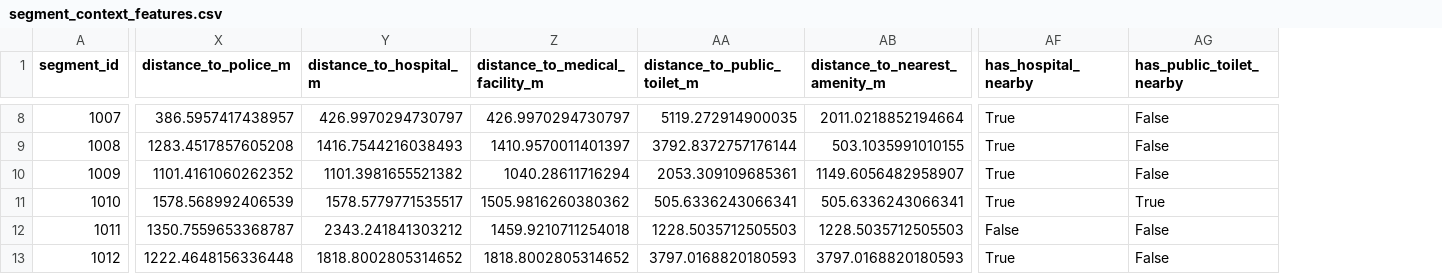
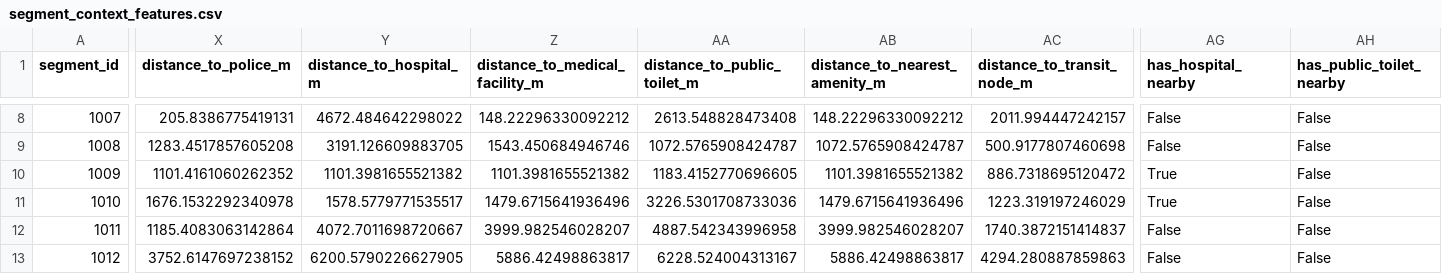
Before and after one commit to abhirajkochale/SAKHI, a CSV file: ml/data/processed/segment_context_features.csv, drawn as a sheet; only a part is shown, gaps mark what is left out; addresses are those after the commit; the diff covers the shown part only; the diff names each change by its address in the sheet, - before the commit and + after, or states it on an @@ line.

```diff
--- a/ml/data/processed/segment_context_features.csv
+++ b/ml/data/processed/segment_context_features.csv
+column AC (distance_to_transit_node_m), rows 8-13: 2011.994447242157 | 500.9177807460698 | 886.7318695120472 | 1223.319197246029 | 1740.3872151414837 | 4294.280887859863
-X8 (distance_to_police_m): 386.5957417438957
+X8 (distance_to_police_m): 205.8386775419131
-Y8 (distance_to_hospital_m): 426.9970294730797
+Y8 (distance_to_hospital_m): 4672.484642298022
-Z8 (distance_to_medical_facility_m): 426.9970294730797
+Z8 (distance_to_medical_facility_m): 148.22296330092212
-AA8 (distance_to_public_toilet_m): 5119.272914900035
+AA8 (distance_to_public_toilet_m): 2613.548828473408
-AB8 (distance_to_nearest_amenity_m): 2011.0218852194664
+AB8 (distance_to_nearest_amenity_m): 148.22296330092212
-AG8:AG9 (has_hospital_nearby): True
+AG8:AG9 (has_hospital_nearby): False
-Y9 (distance_to_hospital_m): 1416.7544216038493
+Y9 (distance_to_hospital_m): 3191.126609883705
-Z9 (distance_to_medical_facility_m): 1410.9570011401397
+Z9 (distance_to_medical_facility_m): 1543.450684946746
-AA9 (distance_to_public_toilet_m): 3792.8372757176144
+AA9 (distance_to_public_toilet_m): 1072.5765908424787
-AB9 (distance_to_nearest_amenity_m): 503.1035991010155
+AB9 (distance_to_nearest_amenity_m): 1072.5765908424787
-Z10 (distance_to_medical_facility_m): 1040.28611716294
+Z10 (distance_to_medical_facility_m): 1101.3981655521382
-AA10 (distance_to_public_toilet_m): 2053.309109685361
+AA10 (distance_to_public_toilet_m): 1183.4152770696605
-AB10 (distance_to_nearest_amenity_m): 1149.6056482958907
+AB10 (distance_to_nearest_amenity_m): 1101.3981655521382
-X11 (distance_to_police_m): 1578.568992406539
+X11 (distance_to_police_m): 1676.1532292340978
-Z11 (distance_to_medical_facility_m): 1505.9816260380362
+Z11 (distance_to_medical_facility_m): 1479.6715641936496
-AA11 (distance_to_public_toilet_m): 505.6336243066341
+AA11 (distance_to_public_toilet_m): 3226.5301708733036
-AB11 (distance_to_nearest_amenity_m): 505.6336243066341
+AB11 (distance_to_nearest_amenity_m): 1479.6715641936496
-AH11 (has_public_toilet_nearby): True
+AH11 (has_public_toilet_nearby): False
-X12 (distance_to_police_m): 1350.7559653368787
+X12 (distance_to_police_m): 1185.4083063142864
-Y12 (distance_to_hospital_m): 2343.241841303212
+Y12 (distance_to_hospital_m): 4072.7011698720667
-Z12 (distance_to_medical_facility_m): 1459.9210711254018
+Z12 (distance_to_medical_facility_m): 3999.982546028207
-AA12 (distance_to_public_toilet_m): 1228.5035712505503
+AA12 (distance_to_public_toilet_m): 4887.542343996958
-AB12 (distance_to_nearest_amenity_m): 1228.5035712505503
+AB12 (distance_to_nearest_amenity_m): 3999.982546028207
-X13 (distance_to_police_m): 1222.4648156336448
+X13 (distance_to_police_m): 3752.6147697238152
-Y13 (distance_to_hospital_m): 1818.8002805314652
+Y13 (distance_to_hospital_m): 6200.5790226627905
-Z13 (distance_to_medical_facility_m): 1818.8002805314652
+Z13 (distance_to_medical_facility_m): 5886.42498863817
-AA13 (distance_to_public_toilet_m): 3797.0168820180593
+AA13 (distance_to_public_toilet_m): 6228.524004313167
-AB13 (distance_to_nearest_amenity_m): 3797.0168820180593
+AB13 (distance_to_nearest_amenity_m): 5886.42498863817
-AG13 (has_hospital_nearby): True
+AG13 (has_hospital_nearby): False
```
Also changed, not shown: 136 edited cells elsewhere in this file, ml/data/processed/ml_training_dataset.csv, ml/data/processed/segment_temporal_features.csv, 21 other files.
